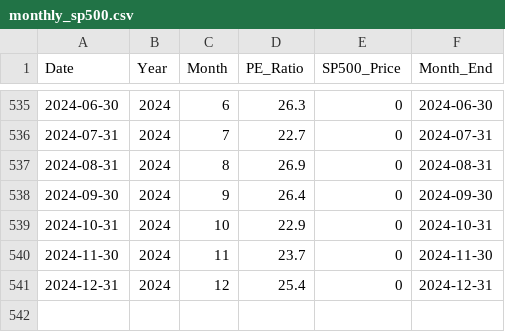
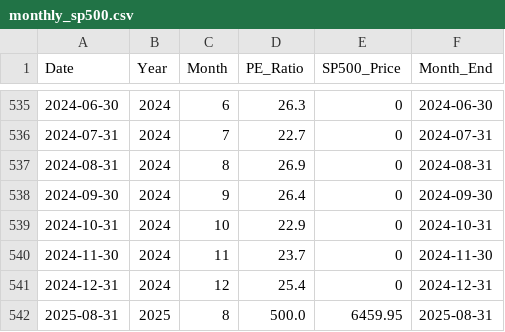
Before and after one commit to SC-SoftwareHS/market-cycle-tracker, a CSV file: data/monthly_sp500.csv, drawn as a sheet; only a part is shown, gaps mark what is left out.

```diff
--- a/data/monthly_sp500.csv
+++ b/data/monthly_sp500.csv
@@ -541 +541,2 @@ Date,Year,Month,PE_Ratio,SP500_Price,Month_End
 2024-12-31,2024,12,25.4,0,2024-12-31
+2025-08-31,2025,8,500.0,6459.95,2025-08-31
```
Also changed, not shown: 3 other files.
